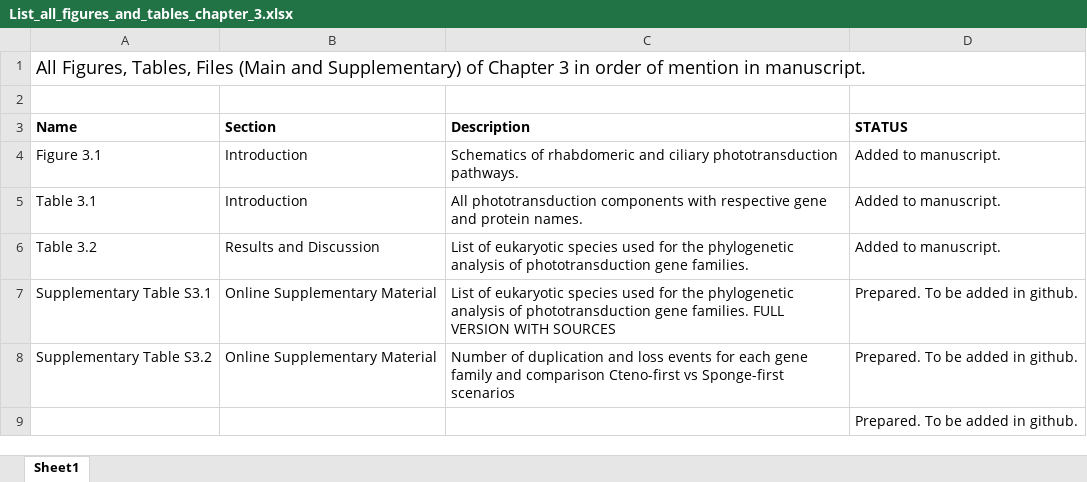
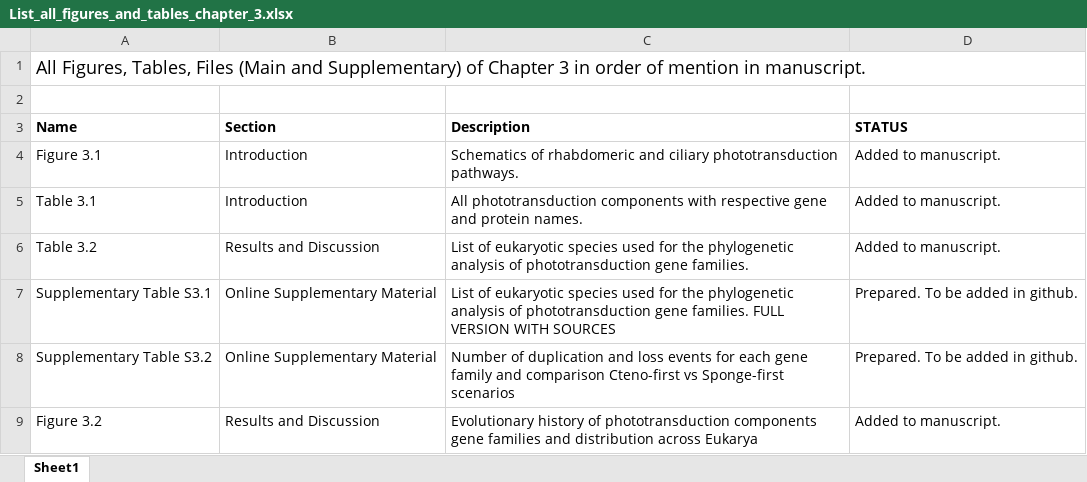
Before and after one commit to AAleotti/PhD_Thesis, an Excel workbook: 3_Evolution_of_phototransduction_and_PRCs/List_all_figures_and_tables_chapter_3.xlsx, sheet Sheet1, drawn as a sheet; values as stored, in another font and other column widths than the file's, no borders; removed rows and columns are numbered as before the commit, all else as after; the diff names each change by its address in the sheet, - before the commit and + after, or states it on an @@ line.

Commit message:
Updated List of Figs/Tables

```diff
--- a/3_Evolution_of_phototransduction_and_PRCs/List_all_figures_and_tables_chapter_3.xlsx (sheet Sheet1)
+++ b/3_Evolution_of_phototransduction_and_PRCs/List_all_figures_and_tables_chapter_3.xlsx (sheet Sheet1)
-row 9:  |  |  | Prepared. To be added in github.
+row 9: Figure 3.2 | Results and Discussion | Evolutionary history of phototransduction components gene families and distribution across Eukarya | Added to manuscript.
```
